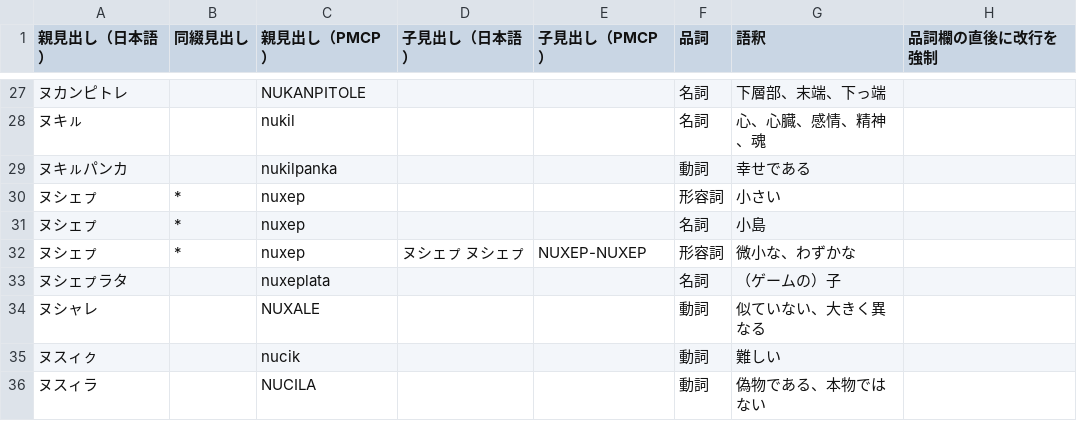
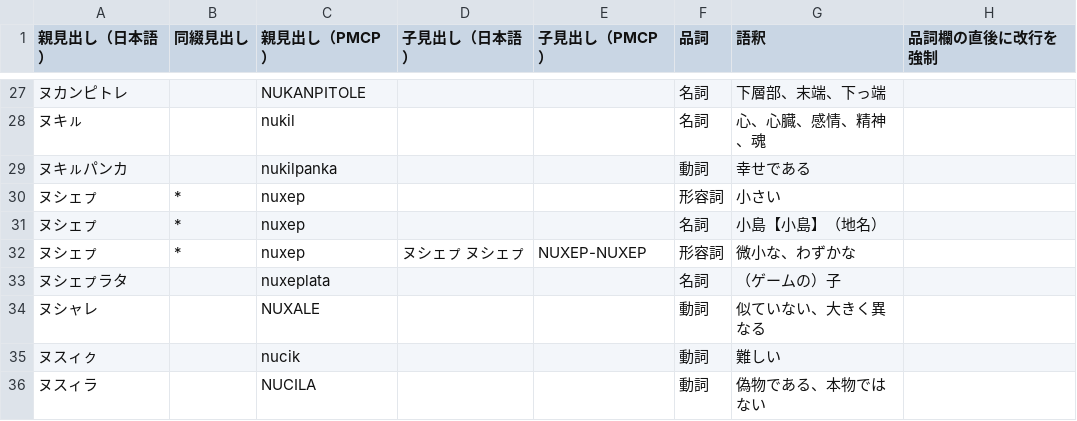
Before and after one commit to sozysozbot/pmcp_50on, a TSV file: dictionary/EDIT_ME_ナ.tsv, drawn as a sheet; only a part is shown, gaps mark what is left out.

```diff
--- a/dictionary/EDIT_ME_ナ.tsv
+++ b/dictionary/EDIT_ME_ナ.tsv
@@ -30,3 +30,3 @@
 ヌシェㇷ゚	*	nuxep			形容詞	小さい	
-ヌシェㇷ゚	*	nuxep			名詞	小島	
+ヌシェㇷ゚	*	nuxep			名詞	小島【小島】（地名）	
 ヌシェㇷ゚	*	nuxep	ヌシェㇷ゚ ヌシェㇷ゚	NUXEP-NUXEP	形容詞	微小な、わずかな	
```
Also changed, not shown: dictionary/EDIT_ME_ア.tsv, dictionary/EDIT_ME_カ.tsv, 16 other files.
